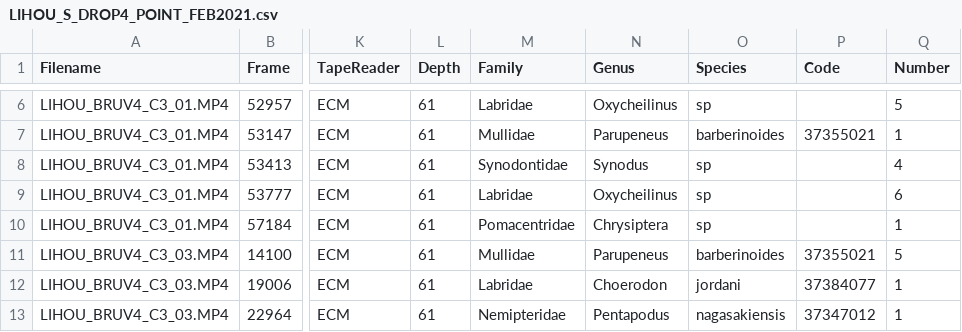
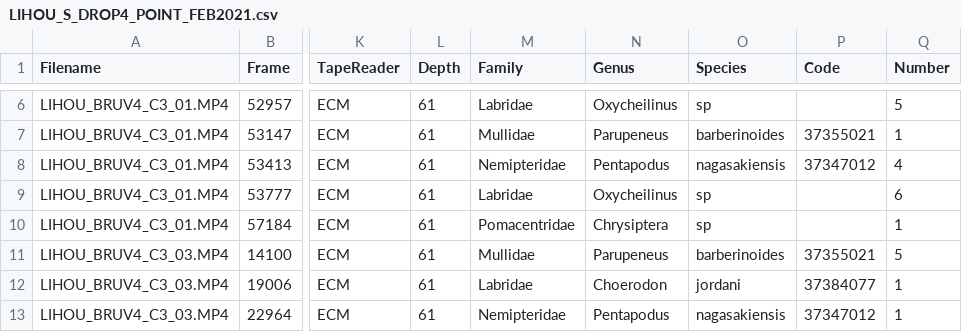
Before and after one commit to gfgalbraith/OMP2_fish, a CSV file: 0_data/BRUV_data/LIHOU_S_DROP4_POINT_FEB2021.csv, drawn as a sheet; only a part is shown, gaps mark what is left out; the diff names each change by its address in the sheet, - before the commit and + after, or states it on an @@ line.

```diff
--- a/0_data/BRUV_data/LIHOU_S_DROP4_POINT_FEB2021.csv
+++ b/0_data/BRUV_data/LIHOU_S_DROP4_POINT_FEB2021.csv
-M8 (Family): Synodontidae
+M8 (Family): Nemipteridae
-N8 (Genus): Synodus
+N8 (Genus): Pentapodus
-O8 (Species): sp
+O8 (Species): nagasakiensis
-P8 (Code): (empty)
+P8 (Code): 37347012
```
Also changed, not shown: 0_data/BRUV_fish_data.csv, 2_outputs/BRUV_Fish_Final.csv, 27 other files.
